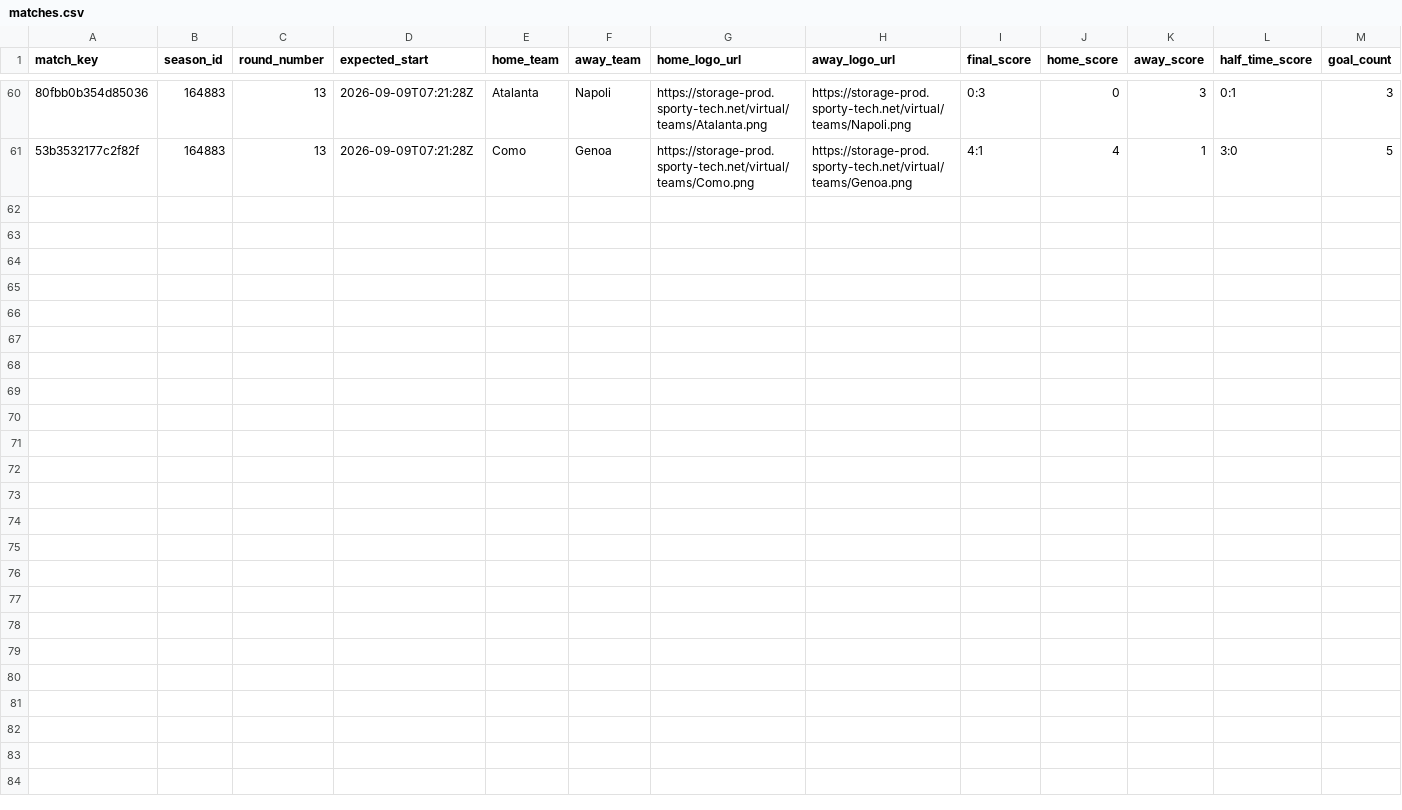
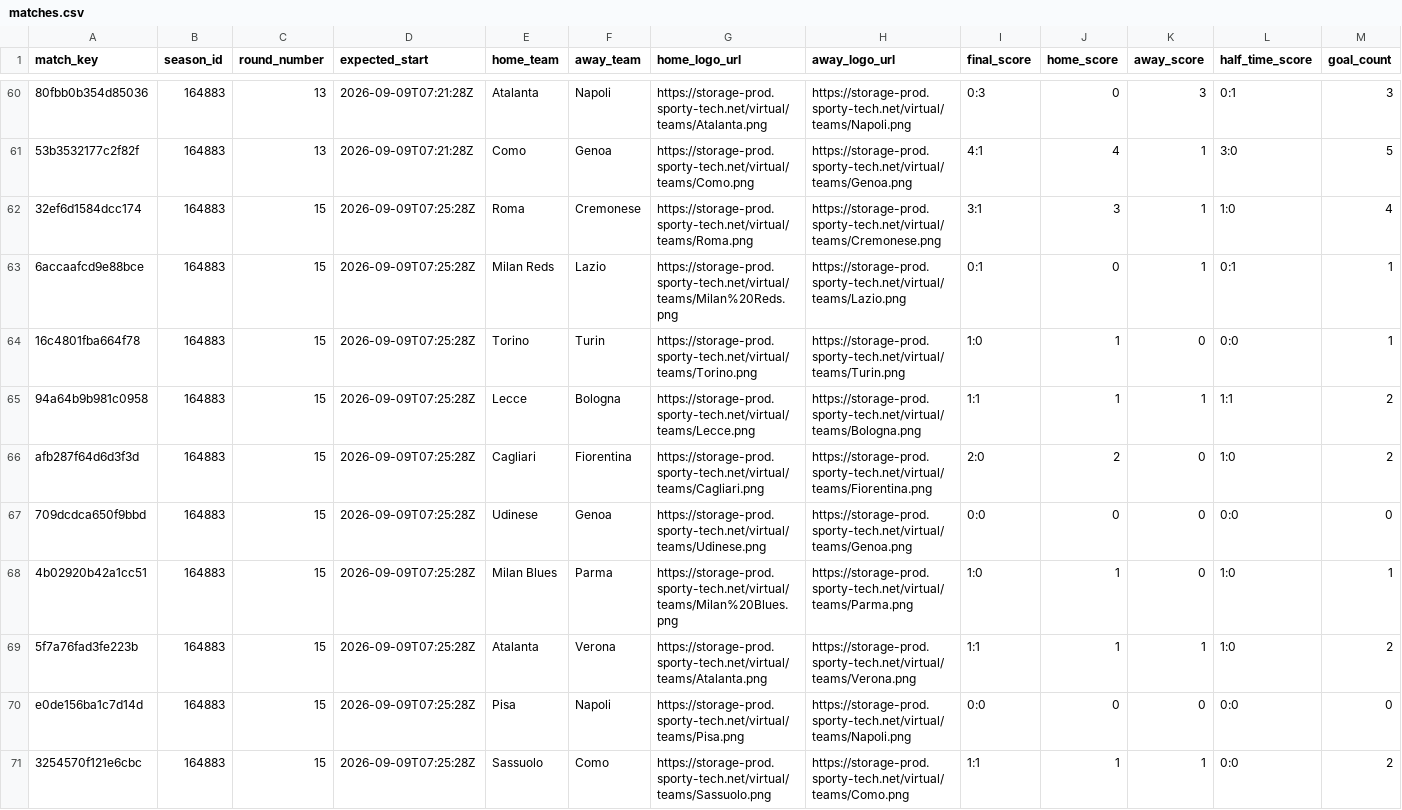
Before and after one commit to michaeldiary77-sys/virtual-leagues-collector, a CSV file: data/8036_italian-league/matches.csv, drawn as a sheet; only a part is shown, gaps mark what is left out; rows hold the shown columns only; the diff names each change by its address in the sheet, - before the commit and + after, or states it on an @@ line.

```diff
--- a/data/8036_italian-league/matches.csv
+++ b/data/8036_italian-league/matches.csv
+row 62: 32ef6d1584dcc174 | 164883 | 15 | 2026-09-09T07:25:28Z | Roma | Cremonese | https://storage-prod.sporty-tech.net/virtual/teams/Roma.png | https://storage-prod.sporty-tech.net/virtual/teams/Cremonese.png | 3:1 | 3 | 1 | 1:0 | 4
+row 63: 6accaafcd9e88bce | 164883 | 15 | 2026-09-09T07:25:28Z | Milan Reds | Lazio | https://storage-prod.sporty-tech.net/virtual/teams/Milan%20Reds.png | https://storage-prod.sporty-tech.net/virtual/teams/Lazio.png | 0:1 | 0 | 1 | 0:1 | 1
+row 64: 16c4801fba664f78 | 164883 | 15 | 2026-09-09T07:25:28Z | Torino | Turin | https://storage-prod.sporty-tech.net/virtual/teams/Torino.png | https://storage-prod.sporty-tech.net/virtual/teams/Turin.png | 1:0 | 1 | 0 | 0:0 | 1
+row 65: 94a64b9b981c0958 | 164883 | 15 | 2026-09-09T07:25:28Z | Lecce | Bologna | https://storage-prod.sporty-tech.net/virtual/teams/Lecce.png | https://storage-prod.sporty-tech.net/virtual/teams/Bologna.png | 1:1 | 1 | 1 | 1:1 | 2
+row 66: afb287f64d6d3f3d | 164883 | 15 | 2026-09-09T07:25:28Z | Cagliari | Fiorentina | https://storage-prod.sporty-tech.net/virtual/teams/Cagliari.png | https://storage-prod.sporty-tech.net/virtual/teams/Fiorentina.png | 2:0 | 2 | 0 | 1:0 | 2
+row 67: 709dcdca650f9bbd | 164883 | 15 | 2026-09-09T07:25:28Z | Udinese | Genoa | https://storage-prod.sporty-tech.net/virtual/teams/Udinese.png | https://storage-prod.sporty-tech.net/virtual/teams/Genoa.png | 0:0 | 0 | 0 | 0:0 | 0
+row 68: 4b02920b42a1cc51 | 164883 | 15 | 2026-09-09T07:25:28Z | Milan Blues | Parma | https://storage-prod.sporty-tech.net/virtual/teams/Milan%20Blues.png | https://storage-prod.sporty-tech.net/virtual/teams/Parma.png | 1:0 | 1 | 0 | 1:0 | 1
+row 69: 5f7a76fad3fe223b | 164883 | 15 | 2026-09-09T07:25:28Z | Atalanta | Verona | https://storage-prod.sporty-tech.net/virtual/teams/Atalanta.png | https://storage-prod.sporty-tech.net/virtual/teams/Verona.png | 1:1 | 1 | 1 | 1:0 | 2
+row 70: e0de156ba1c7d14d | 164883 | 15 | 2026-09-09T07:25:28Z | Pisa | Napoli | https://storage-prod.sporty-tech.net/virtual/teams/Pisa.png | https://storage-prod.sporty-tech.net/virtual/teams/Napoli.png | 0:0 | 0 | 0 | 0:0 | 0
+row 71: 3254570f121e6cbc | 164883 | 15 | 2026-09-09T07:25:28Z | Sassuolo | Como | https://storage-prod.sporty-tech.net/virtual/teams/Sassuolo.png | https://storage-prod.sporty-tech.net/virtual/teams/Como.png | 1:1 | 1 | 1 | 0:0 | 2
```
Also changed, not shown: data/8035_english-league/matches.csv, data/8037_spanish-league/matches.csv, 35 other files.
